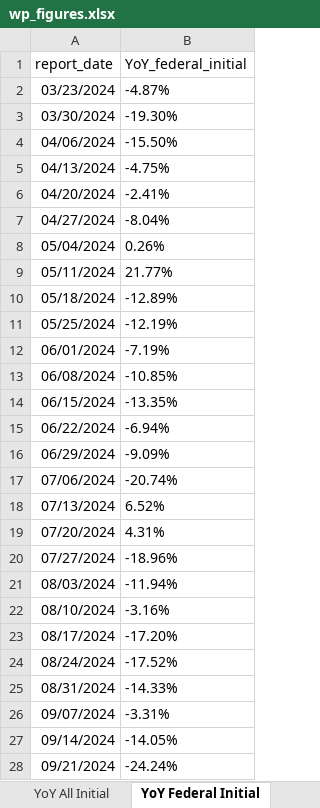
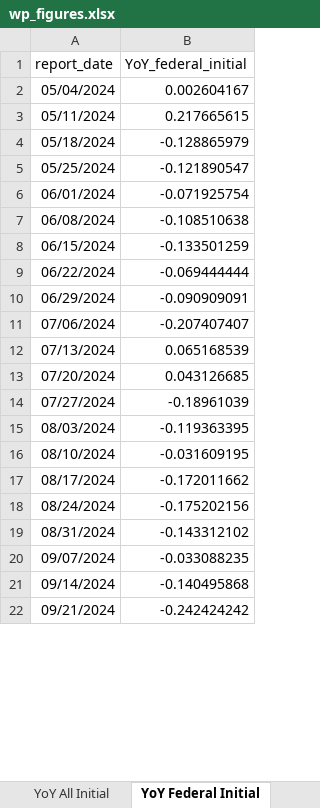
Before and after one commit to Economic/ui_recession_watch, an Excel workbook: output/wp_figures.xlsx, sheet YoY Federal Initial, drawn as a sheet; only a part is shown; values as stored, in another font and other column widths than the file's, no borders; removed rows and columns are numbered as before the commit, all else as after; the diff covers the shown part only; the diff names each change by its address in the sheet, - before the commit and + after, or states it on an @@ line.

```diff
--- a/output/wp_figures.xlsx (sheet YoY Federal Initial)
+++ b/output/wp_figures.xlsx (sheet YoY Federal Initial)
-row 2: 03/23/2024 | -4.87%
-row 3: 03/30/2024 | -19.30%
-row 4: 04/06/2024 | -15.50%
-row 5: 04/13/2024 | -4.75%
-row 6: 04/20/2024 | -2.41%
-row 7: 04/27/2024 | -8.04%
-B2 (YoY_federal_initial): 0.26%
+B2 (YoY_federal_initial): 0.002604167
-B3 (YoY_federal_initial): 21.77%
+B3 (YoY_federal_initial): 0.217665615
-B4 (YoY_federal_initial): -12.89%
+B4 (YoY_federal_initial): -0.128865979
-B5 (YoY_federal_initial): -12.19%
+B5 (YoY_federal_initial): -0.121890547
-B6 (YoY_federal_initial): -7.19%
+B6 (YoY_federal_initial): -0.071925754
-B7 (YoY_federal_initial): -10.85%
+B7 (YoY_federal_initial): -0.108510638
-B8 (YoY_federal_initial): -13.35%
+B8 (YoY_federal_initial): -0.133501259
-B9 (YoY_federal_initial): -6.94%
+B9 (YoY_federal_initial): -0.069444444
-B10 (YoY_federal_initial): -9.09%
+B10 (YoY_federal_initial): -0.090909091
-B11 (YoY_federal_initial): -20.74%
+B11 (YoY_federal_initial): -0.207407407
-B12 (YoY_federal_initial): 6.52%
+B12 (YoY_federal_initial): 0.065168539
-B13 (YoY_federal_initial): 4.31%
+B13 (YoY_federal_initial): 0.043126685
-B14 (YoY_federal_initial): -18.96%
+B14 (YoY_federal_initial): -0.18961039
-B15 (YoY_federal_initial): -11.94%
+B15 (YoY_federal_initial): -0.119363395
-B16 (YoY_federal_initial): -3.16%
+B16 (YoY_federal_initial): -0.031609195
-B17 (YoY_federal_initial): -17.20%
+B17 (YoY_federal_initial): -0.172011662
-B18 (YoY_federal_initial): -17.52%
+B18 (YoY_federal_initial): -0.175202156
-B19 (YoY_federal_initial): -14.33%
+B19 (YoY_federal_initial): -0.143312102
-B20 (YoY_federal_initial): -3.31%
+B20 (YoY_federal_initial): -0.033088235
-B21 (YoY_federal_initial): -14.05%
+B21 (YoY_federal_initial): -0.140495868
-B22 (YoY_federal_initial): -24.24%
+B22 (YoY_federal_initial): -0.242424242
```
Also changed, not shown: 8 added rows and 27 edited cells elsewhere in this sheet, sheet State Fed Cont Smooth, sheet All Initial, sheet All Continued, sheet YoY All Continued, sheet YoY All Initial, sheet YoY Federal Continued, 2 more sheets, other sheet tabs, 2 other files.
